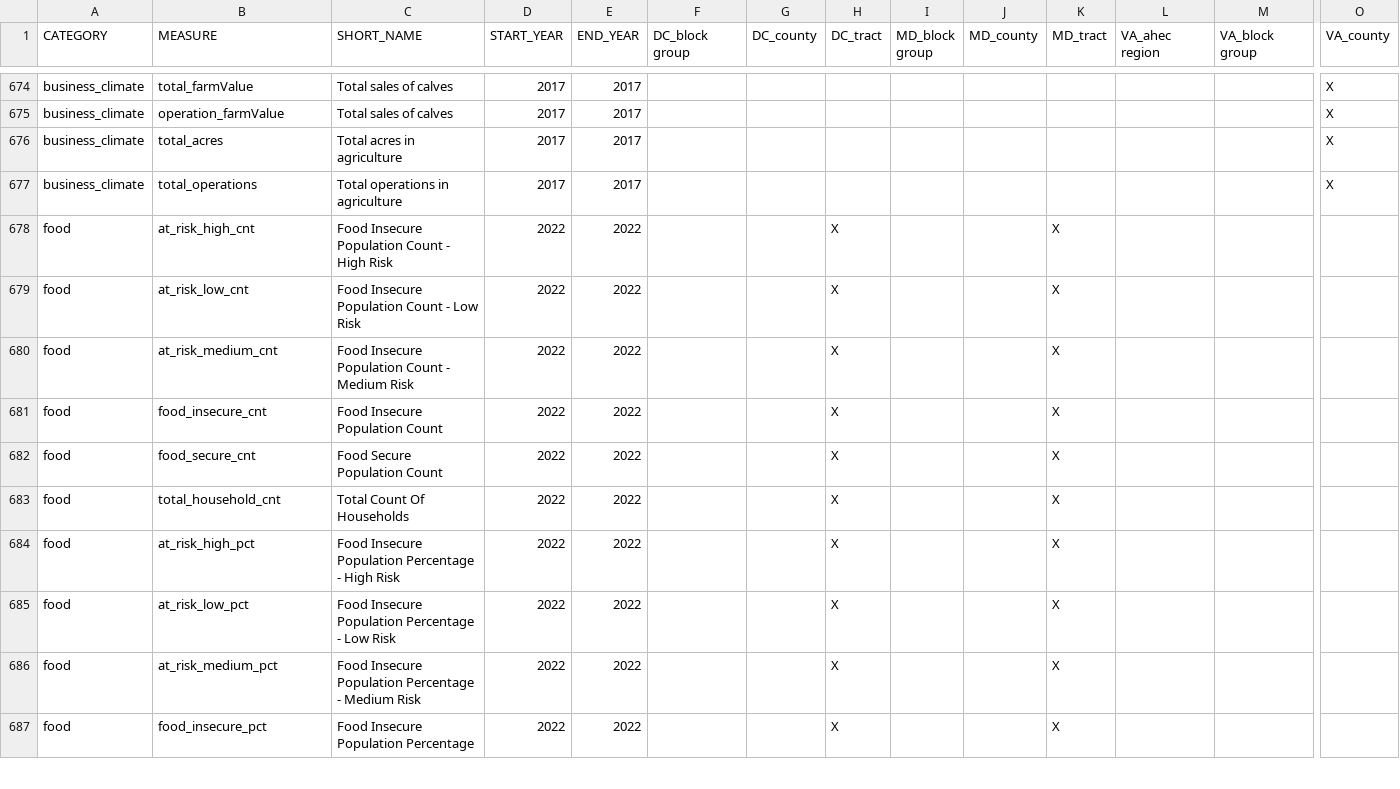
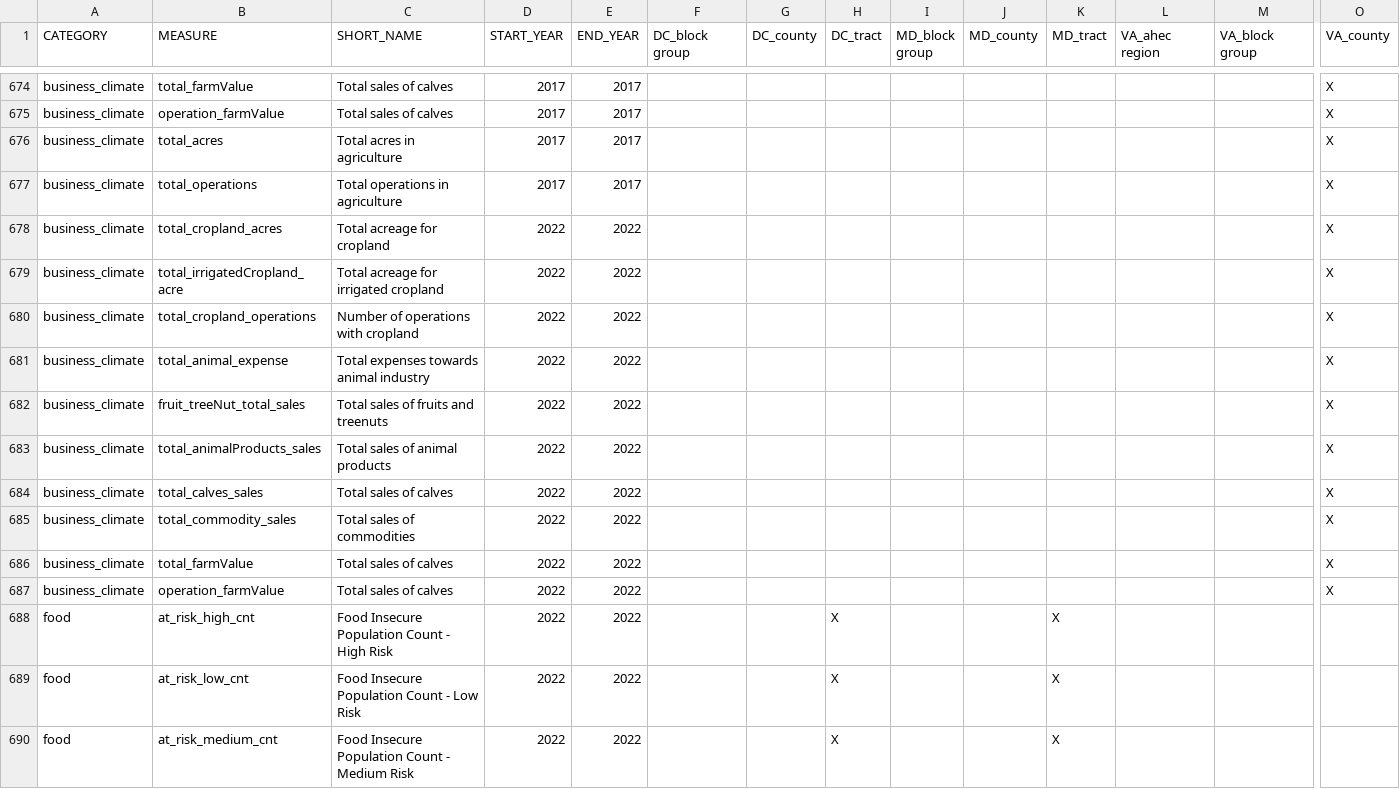
Before and after one commit to uva-bi-sdad/sdc.all_dev, a CSV file: docs/data_inventory.csv, drawn as a sheet; only a part is shown, gaps mark what is left out; the shorter side is filled out with more unchanged rows; rows hold the shown columns only; the diff names each change by its address in the sheet, - before the commit and + after, or states it on an @@ line.

```diff
--- a/docs/data_inventory.csv
+++ b/docs/data_inventory.csv
+row 678: business_climate | total_cropland_acres | Total acreage for cropland | 2022 | 2022 |  |  |  |  |  |  |  |  | X
+row 679: business_climate | total_irrigatedCropland_acre | Total acreage for irrigated cropland | 2022 | 2022 |  |  |  |  |  |  |  |  | X
+row 680: business_climate | total_cropland_operations | Number of operations with cropland | 2022 | 2022 |  |  |  |  |  |  |  |  | X
+row 681: business_climate | total_animal_expense | Total expenses towards animal industry | 2022 | 2022 |  |  |  |  |  |  |  |  | X
+row 682: business_climate | fruit_treeNut_total_sales | Total sales of fruits and treenuts | 2022 | 2022 |  |  |  |  |  |  |  |  | X
+row 683: business_climate | total_animalProducts_sales | Total sales of animal products | 2022 | 2022 |  |  |  |  |  |  |  |  | X
+row 684: business_climate | total_calves_sales | Total sales of calves | 2022 | 2022 |  |  |  |  |  |  |  |  | X
+row 685: business_climate | total_commodity_sales | Total sales of commodities | 2022 | 2022 |  |  |  |  |  |  |  |  | X
+row 686: business_climate | total_farmValue | Total sales of calves | 2022 | 2022 |  |  |  |  |  |  |  |  | X
+row 687: business_climate | operation_farmValue | Total sales of calves | 2022 | 2022 |  |  |  |  |  |  |  |  | X
```
Also changed, not shown: 11 other files.
